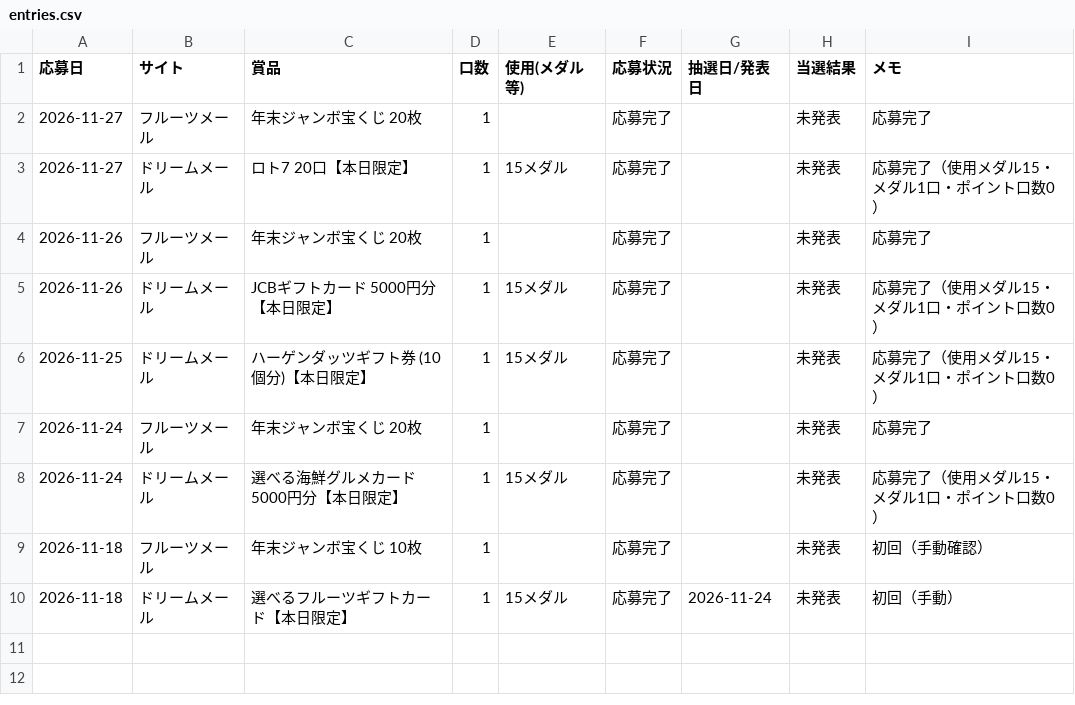
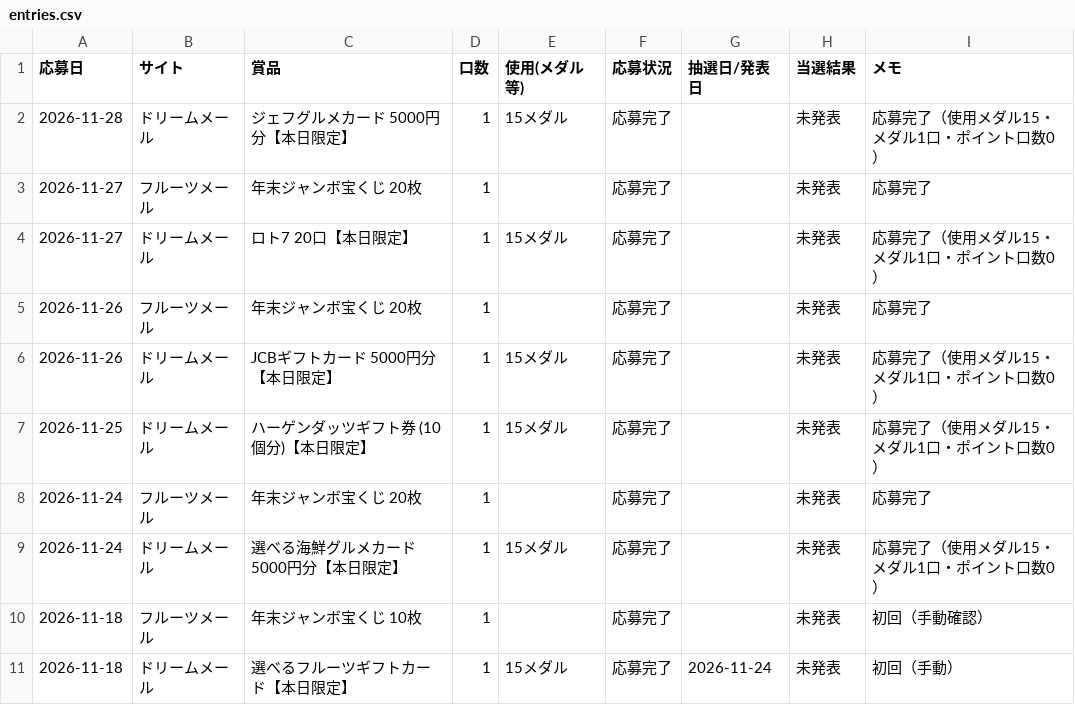
Before and after one commit to mayuch2525-coder/kensho-list, a CSV file: data/entries.csv, drawn as a sheet; the diff names each change by its address in the sheet, - before the commit and + after, or states it on an @@ line.

```diff
--- a/data/entries.csv
+++ b/data/entries.csv
+row 2: 2026-11-28 | ドリームメール | ジェフグルメカード 5000円分【本日限定】 | 1 | 15メダル | 応募完了 |  | 未発表 | 応募完了（使用メダル15・メダル1口・ポイント口数0）
```
Also changed, not shown: 1 other file.
